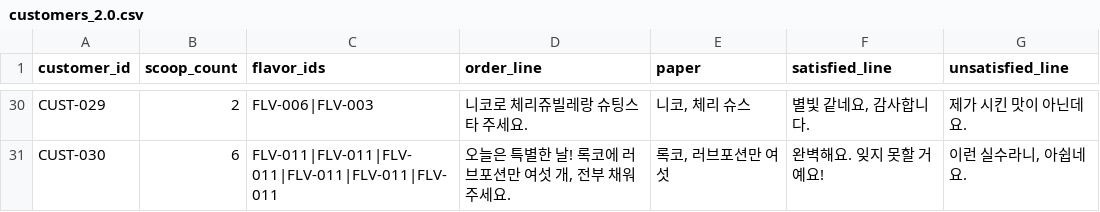
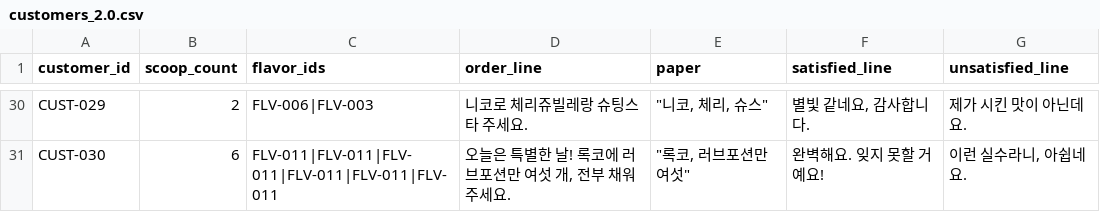
Before and after one commit to egoi5t/br-simulator, a CSV file: Assets/Resources/customers_2.0.csv, drawn as a sheet; only a part is shown, gaps mark what is left out; the diff covers the shown part only; the diff names each change by its address in the sheet, - before the commit and + after, or states it on an @@ line.

```diff
--- a/Assets/Resources/customers_2.0.csv
+++ b/Assets/Resources/customers_2.0.csv
-E30 (paper): 니코, 체리 슈스
+E30 (paper): "니코, 체리, 슈스"
-E31 (paper): 록코, 러브포션만 여섯
+E31 (paper): "록코, 러브포션만 여섯"
```
Also changed, not shown: 24 edited cells elsewhere in this file, 6 other files.
